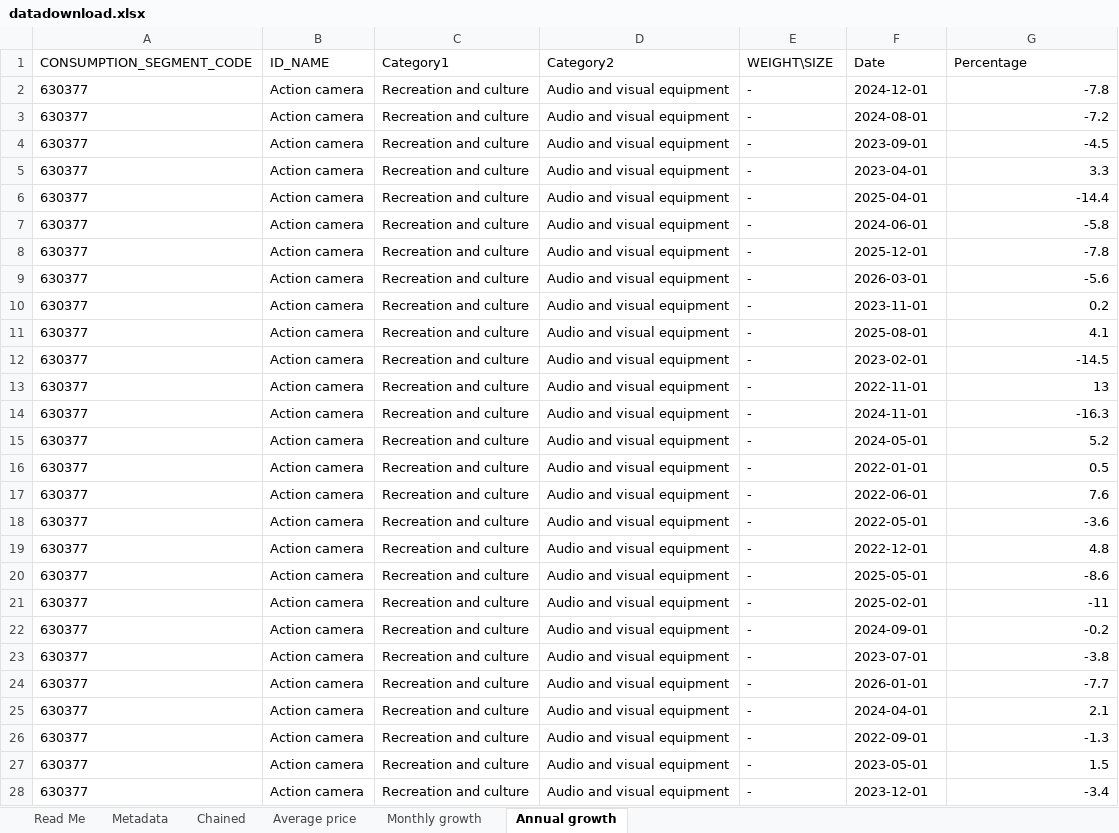
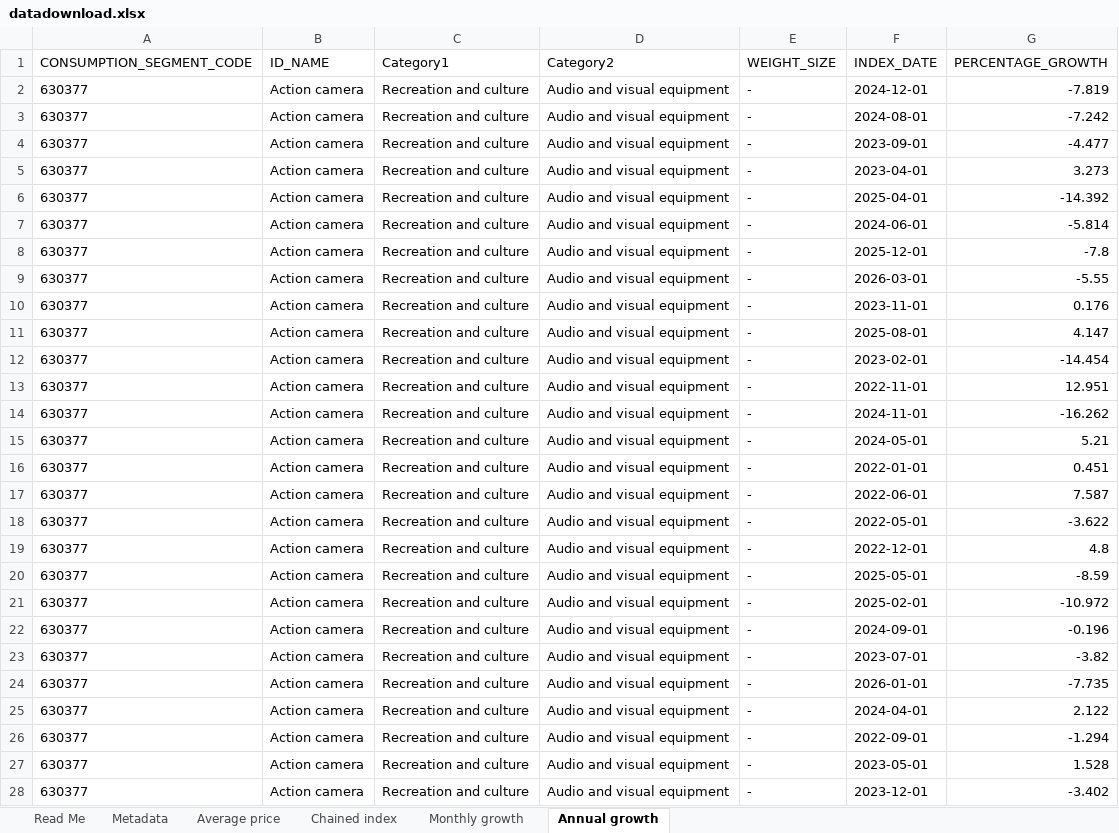
Before and after one commit to ONSdigital/cpi-items-actions, an Excel workbook: datadownload.xlsx, sheet Annual growth, drawn as a sheet; only a part is shown; values as stored, in another font and other column widths than the file's, no borders; the diff covers the shown part only; the diff names each change by its address in the sheet, - before the commit and + after, or states it on an @@ line.

```diff
--- a/datadownload.xlsx (sheet Annual growth)
+++ b/datadownload.xlsx (sheet Annual growth)
-sheet tab: Chained
+sheet tab: Chained index
-E1: WEIGHT\SIZE
+E1: WEIGHT_SIZE
-F1: Date
+F1: INDEX_DATE
-G1: Percentage
+G1: PERCENTAGE_GROWTH
-G2 (PERCENTAGE_GROWTH): -7.8
+G2 (PERCENTAGE_GROWTH): -7.819
-G3 (PERCENTAGE_GROWTH): -7.2
+G3 (PERCENTAGE_GROWTH): -7.242
-G4 (PERCENTAGE_GROWTH): -4.5
+G4 (PERCENTAGE_GROWTH): -4.477
-G5 (PERCENTAGE_GROWTH): 3.3
+G5 (PERCENTAGE_GROWTH): 3.273
-G6 (PERCENTAGE_GROWTH): -14.4
+G6 (PERCENTAGE_GROWTH): -14.392
-G7 (PERCENTAGE_GROWTH): -5.8
+G7 (PERCENTAGE_GROWTH): -5.814
-G9 (PERCENTAGE_GROWTH): -5.6
+G9 (PERCENTAGE_GROWTH): -5.55
-G10 (PERCENTAGE_GROWTH): 0.2
+G10 (PERCENTAGE_GROWTH): 0.176
-G11 (PERCENTAGE_GROWTH): 4.1
+G11 (PERCENTAGE_GROWTH): 4.147
-G12 (PERCENTAGE_GROWTH): -14.5
+G12 (PERCENTAGE_GROWTH): -14.454
-G13 (PERCENTAGE_GROWTH): 13
+G13 (PERCENTAGE_GROWTH): 12.951
-G14 (PERCENTAGE_GROWTH): -16.3
+G14 (PERCENTAGE_GROWTH): -16.262
-G15 (PERCENTAGE_GROWTH): 5.2
+G15 (PERCENTAGE_GROWTH): 5.21
-G16 (PERCENTAGE_GROWTH): 0.5
+G16 (PERCENTAGE_GROWTH): 0.451
-G17 (PERCENTAGE_GROWTH): 7.6
+G17 (PERCENTAGE_GROWTH): 7.587
-G18 (PERCENTAGE_GROWTH): -3.6
+G18 (PERCENTAGE_GROWTH): -3.622
-G20 (PERCENTAGE_GROWTH): -8.6
+G20 (PERCENTAGE_GROWTH): -8.59
-G21 (PERCENTAGE_GROWTH): -11
+G21 (PERCENTAGE_GROWTH): -10.972
-G22 (PERCENTAGE_GROWTH): -0.2
+G22 (PERCENTAGE_GROWTH): -0.196
-G23 (PERCENTAGE_GROWTH): -3.8
+G23 (PERCENTAGE_GROWTH): -3.82
-G24 (PERCENTAGE_GROWTH): -7.7
+G24 (PERCENTAGE_GROWTH): -7.735
-G25 (PERCENTAGE_GROWTH): 2.1
+G25 (PERCENTAGE_GROWTH): 2.122
-G26 (PERCENTAGE_GROWTH): -1.3
+G26 (PERCENTAGE_GROWTH): -1.294
-G27 (PERCENTAGE_GROWTH): 1.5
+G27 (PERCENTAGE_GROWTH): 1.528
-G28 (PERCENTAGE_GROWTH): -3.4
+G28 (PERCENTAGE_GROWTH): -3.402
```
Also changed, not shown: 1702 edited cells elsewhere in this sheet, sheet Monthly growth, sheet Average price, sheet Metadata, 4 other files.
